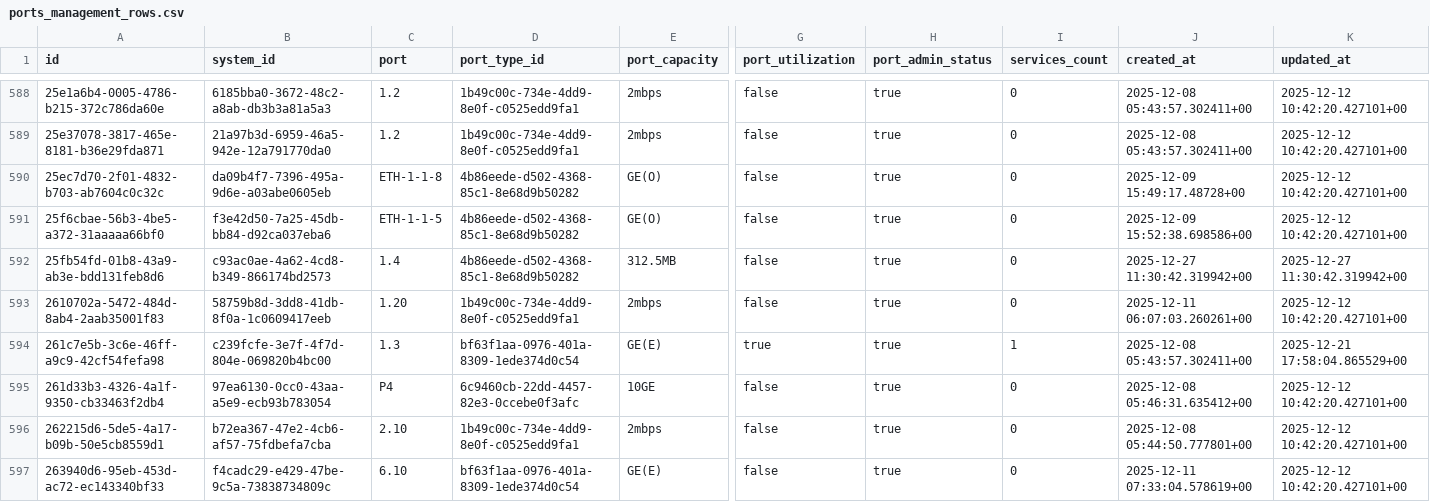
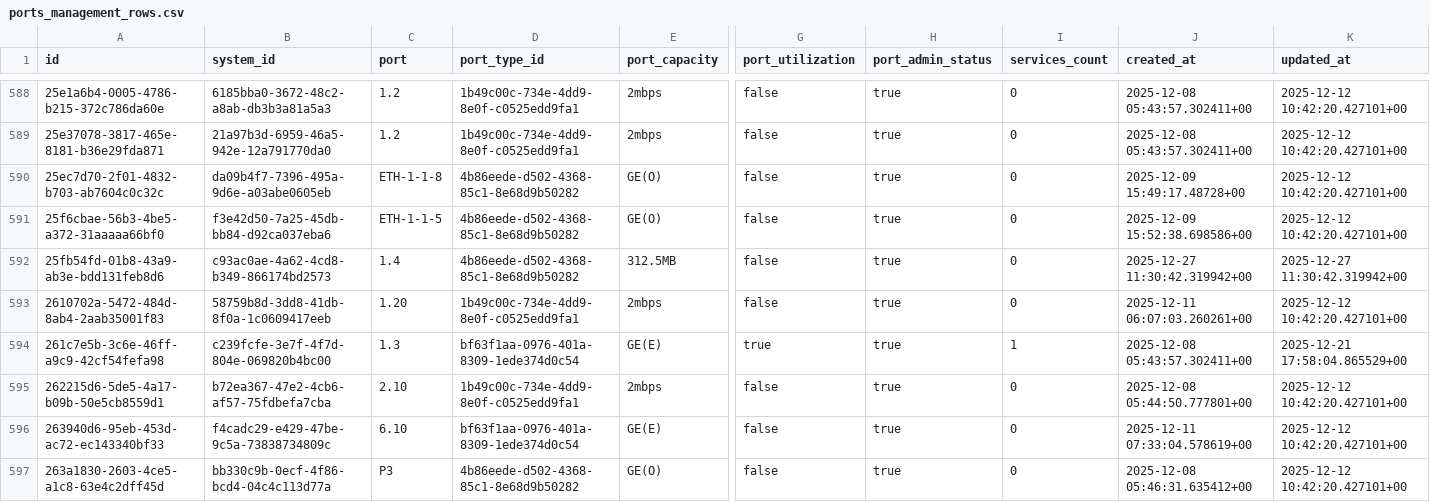
Before and after one commit to sdetmharinavi/hnvtx, a CSV file: data/csv/ports_management_rows.csv, drawn as a sheet; only a part is shown, gaps mark what is left out; the shorter side is filled out with more unchanged rows; rows hold the shown columns only; the diff covers the shown part only; the diff names each change by its address in the sheet, - before the commit and + after, or states it on an @@ line.

```diff
--- a/data/csv/ports_management_rows.csv
+++ b/data/csv/ports_management_rows.csv
-row 595: 261d33b3-4326-4a1f-9350-cb33463f2db4 | 97ea6130-0cc0-43aa-a5e9-ecb93b783054 | P4 | 6c9460cb-22dd-4457-82e3-0ccebe0f3afc | 10GE | false | true | 0 | 2025-12-08 05:46:31.635412+00 | 2025-12-12 10:42:20.427101+00
```
Also changed, not shown: 9 removed rows and 8 edited cells elsewhere in this file, data/csv/diary_notes_rows.csv, data/csv/logical_fiber_paths_rows.csv, 10 other files.
